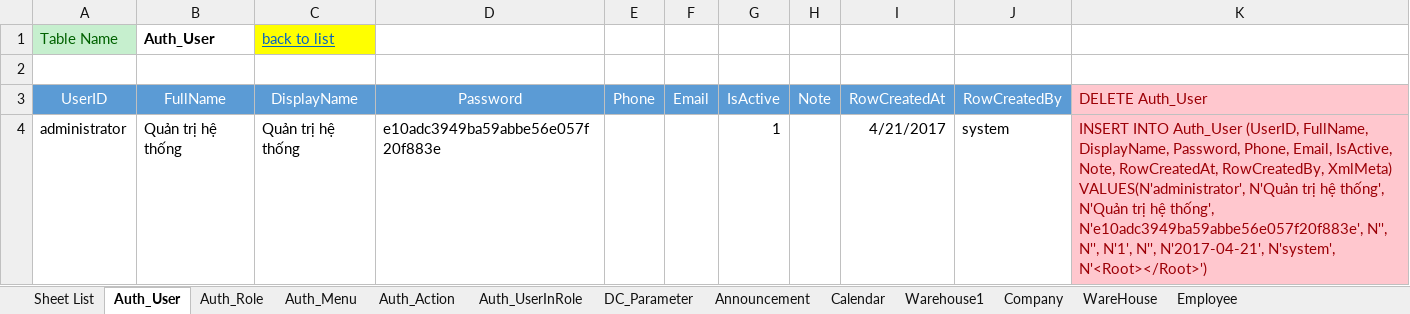
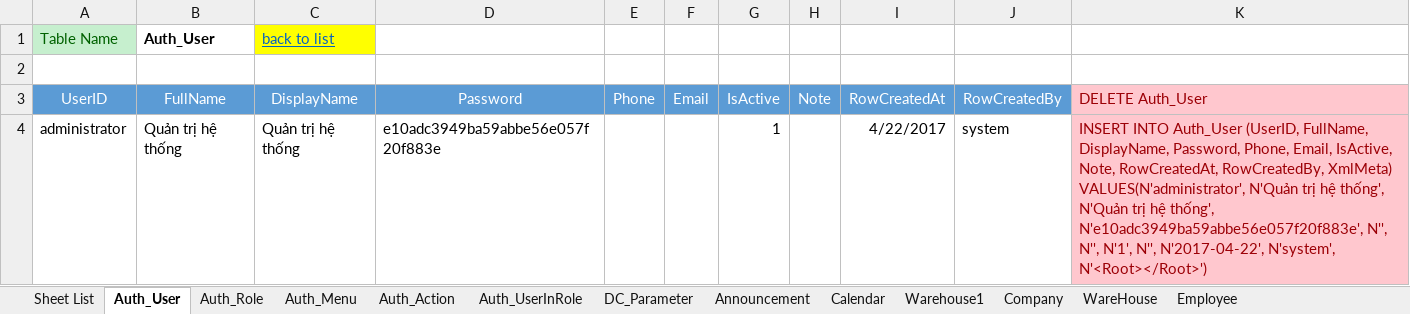
Before and after one commit to NguyenHoangDuy/THT_Management, an Excel workbook: 1.Document/1. THT_Master Data.xlsm, sheet Auth_User, drawn as a sheet; values as stored, in another font and other column widths than the file's, no borders; the diff names each change by its address in the sheet, - before the commit and + after, or states it on an @@ line.

```diff
--- a/1.Document/1. THT_Master Data.xlsm (sheet Auth_User)
+++ b/1.Document/1. THT_Master Data.xlsm (sheet Auth_User)
-I4 (RowCreatedAt): 4/21/2017
+I4 (RowCreatedAt): 4/22/2017
-K4 (DELETE Auth_User): …N'1', N'', N'2017-04-21', N'system', N'<Root></Root>')
+K4 (DELETE Auth_User): …N'1', N'', N'2017-04-22', N'system', N'<Root></Root>')
```
Also changed, not shown: sheet Auth_Menu, sheet Auth_Role.
